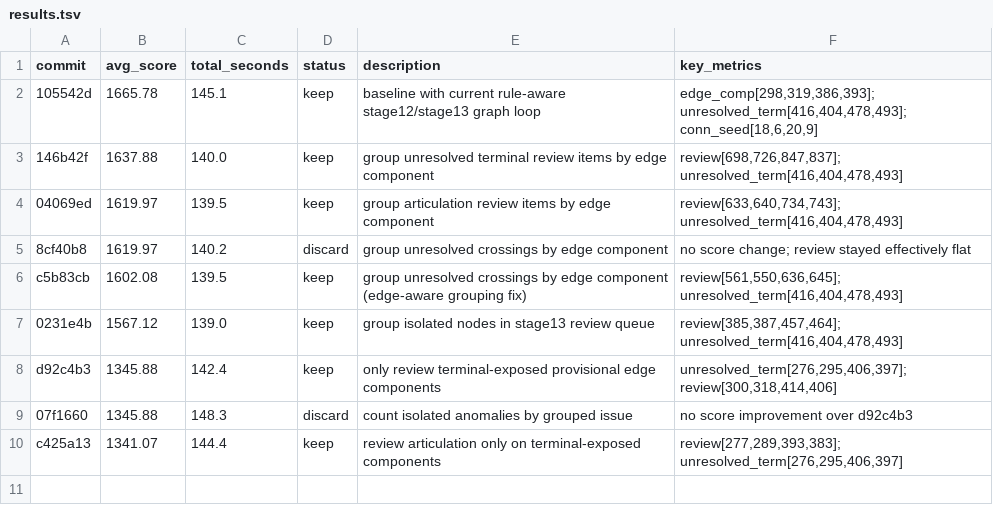
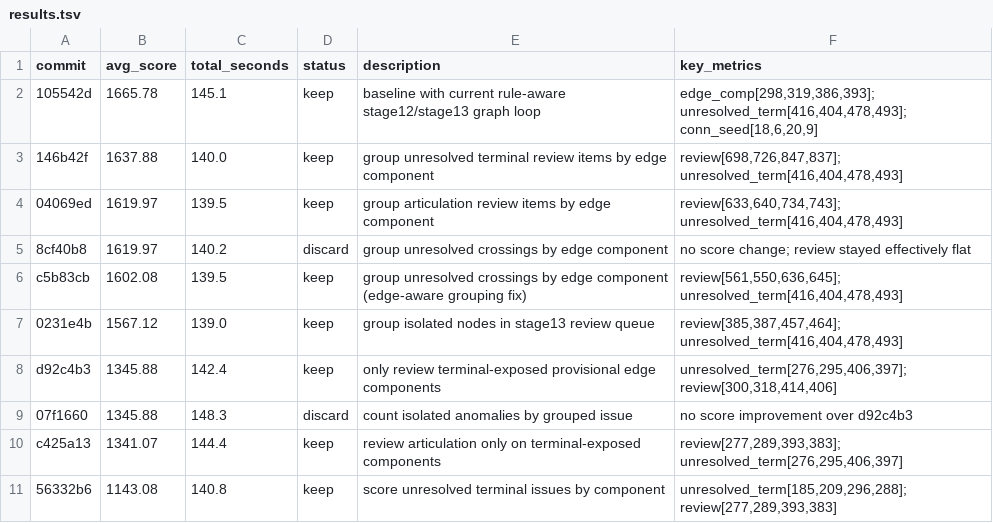
Before and after one commit to may3rd/GARNET, a TSV file: autoresearch/graph_loop/results.tsv, drawn as a sheet.

Commit message:
autoresearch: record latest graph loop improvements

```diff
--- a/autoresearch/graph_loop/results.tsv
+++ b/autoresearch/graph_loop/results.tsv
@@ -10 +10,2 @@ d92c4b3	1345.88	142.4	keep	only review terminal-exposed provisional edge compone
 c425a13	1341.07	144.4	keep	review articulation only on terminal-exposed components	review[277,289,393,383]; unresolved_term[276,295,406,397]
+56332b6	1143.08	140.8	keep	score unresolved terminal issues by component	unresolved_term[185,209,296,288]; review[277,289,393,383]
```
